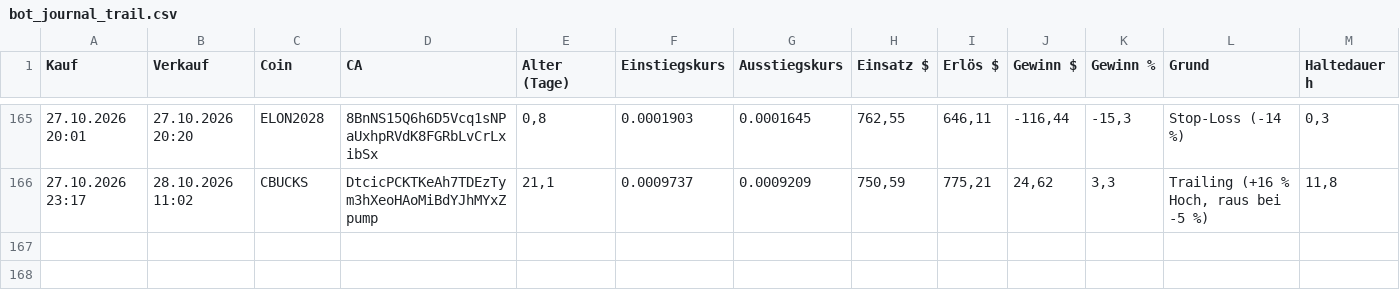
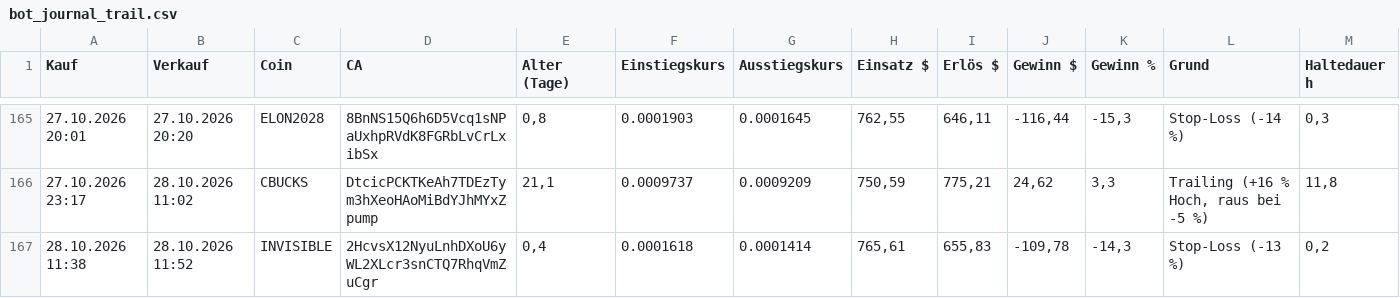
Before and after one commit to Derg83/fomo-bot, a CSV file: bot_journal_trail.csv, drawn as a sheet; only a part is shown, gaps mark what is left out; the diff names each change by its address in the sheet, - before the commit and + after, or states it on an @@ line.

```diff
--- a/bot_journal_trail.csv
+++ b/bot_journal_trail.csv
+row 167: 28.10.2026 11:38 | 28.10.2026 11:52 | INVISIBLE | 2HcvsX12NyuLnhDXoU6yWL2XLcr3snCTQ7RhqVmZuCgr | 0,4 | 0.0001618 | 0.0001414 | 765,61 | 655,83 | -109,78 | -14,3 | Stop-Loss (-13 %) | 0,2
```
Also changed, not shown: 8 other files.
